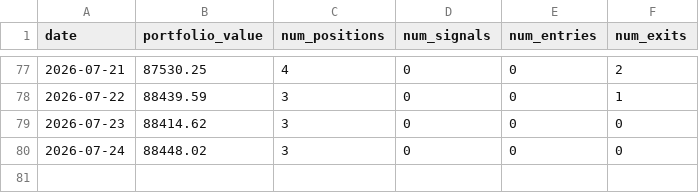
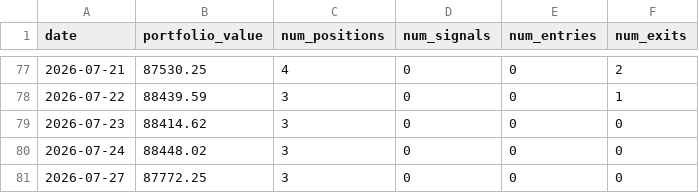
Before and after one commit to AakashMandyam/stock-scanner, a CSV file: scan_log.csv, drawn as a sheet; only a part is shown, gaps mark what is left out; the diff names each change by its address in the sheet, - before the commit and + after, or states it on an @@ line.

Commit message:
Daily scan 2026-07-27

```diff
--- a/scan_log.csv
+++ b/scan_log.csv
+row 81: 2026-07-27 | 87772.25 | 3 | 0 | 0 | 0
```
Also changed, not shown: 2 other files.
